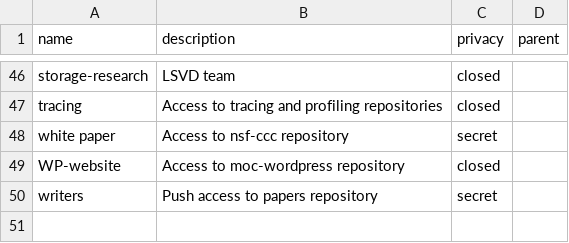
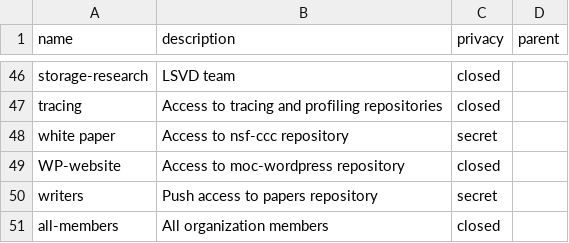
Before and after one commit to larsks/moc-github, a CSV file: teams.csv, drawn as a sheet; only a part is shown, gaps mark what is left out; the diff names each change by its address in the sheet, - before the commit and + after, or states it on an @@ line.

Commit message:
Add all-members team
This becomes useful when we want to do something like "grant all org
members read access to this repository".

```diff
--- a/teams.csv
+++ b/teams.csv
+row 51: all-members | All organization members | closed
```
Also changed, not shown: 1 other file.
